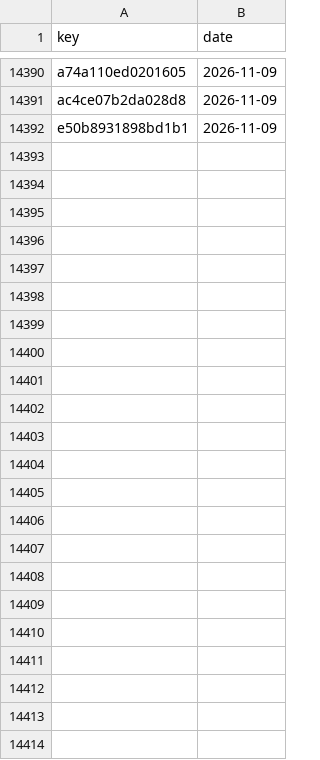
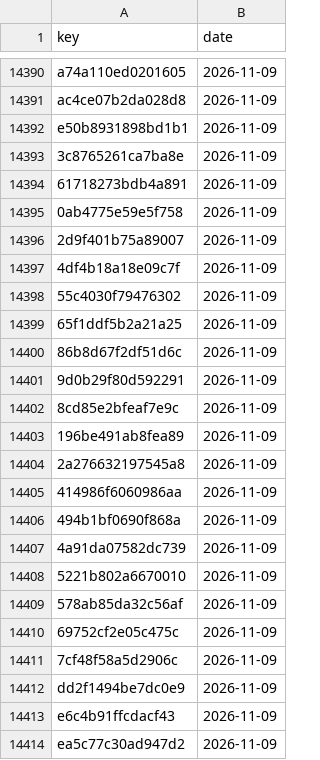
Before and after one commit to numanahmadhere/my-job-alerts, a CSV file: data/seen_links.csv, drawn as a sheet; only a part is shown, gaps mark what is left out; the diff names each change by its address in the sheet, - before the commit and + after, or states it on an @@ line.

```diff
--- a/data/seen_links.csv
+++ b/data/seen_links.csv
+row 14393: 3c8765261ca7ba8e | 2026-11-09
+row 14394: 61718273bdb4a891 | 2026-11-09
+row 14395: 0ab4775e59e5f758 | 2026-11-09
+row 14396: 2d9f401b75a89007 | 2026-11-09
+row 14397: 4df4b18a18e09c7f | 2026-11-09
+row 14398: 55c4030f79476302 | 2026-11-09
+row 14399: 65f1ddf5b2a21a25 | 2026-11-09
+row 14400: 86b8d67f2df51d6c | 2026-11-09
+row 14401: 9d0b29f80d592291 | 2026-11-09
+row 14402: 8cd85e2bfeaf7e9c | 2026-11-09
+row 14403: 196be491ab8fea89 | 2026-11-09
+row 14404: 2a276632197545a8 | 2026-11-09
+row 14405: 414986f6060986aa | 2026-11-09
+row 14406: 494b1bf0690f868a | 2026-11-09
+row 14407: 4a91da07582dc739 | 2026-11-09
+row 14408: 5221b802a6670010 | 2026-11-09
+row 14409: 578ab85da32c56af | 2026-11-09
+row 14410: 69752cf2e05c475c | 2026-11-09
+row 14411: 7cf48f58a5d2906c | 2026-11-09
+row 14412: dd2f1494be7dc0e9 | 2026-11-09
+row 14413: e6c4b91ffcdacf43 | 2026-11-09
+row 14414: ea5c77c30ad947d2 | 2026-11-09
```
Also changed, not shown: data/screened.csv, 3 other files.
